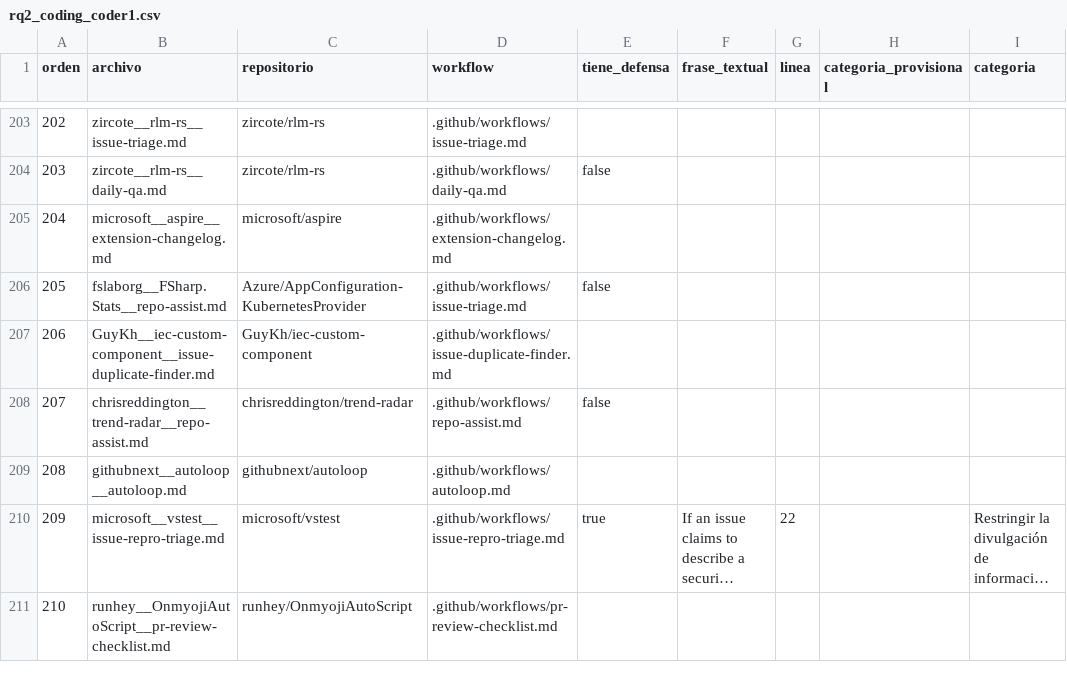
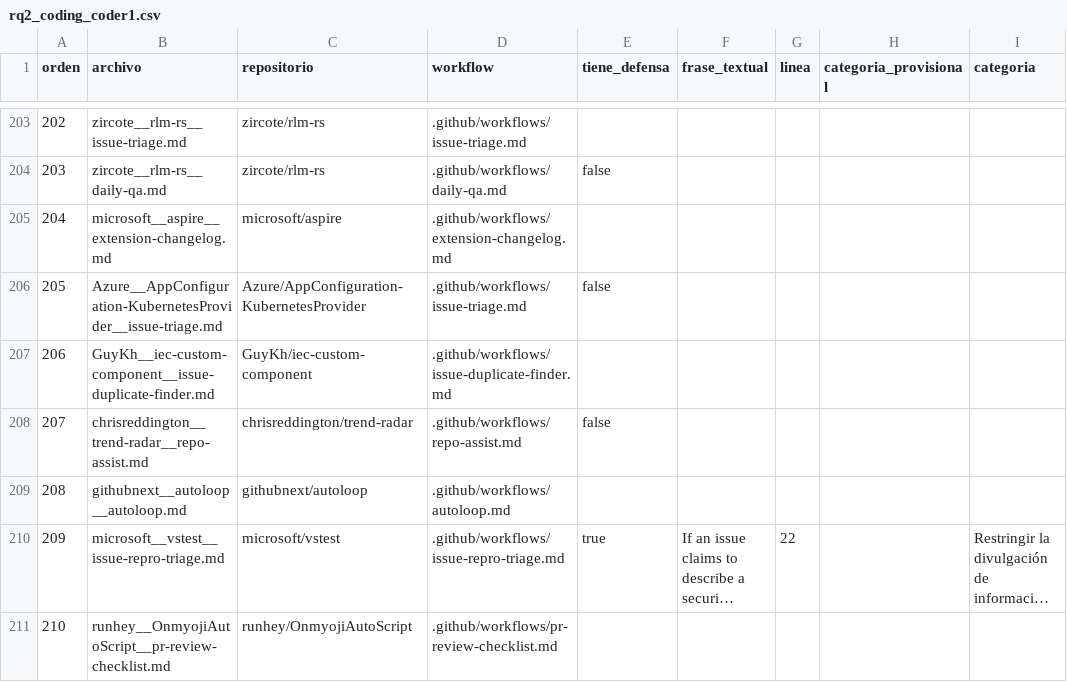
Before and after one commit to xhandlr/ghaw-security-adoption, a CSV file: coding/rq2_coding_coder1.csv, drawn as a sheet; only a part is shown, gaps mark what is left out; long unchanged cells end in …; the diff names each change by its address in the sheet, - before the commit and + after, or states it on an @@ line.

```diff
--- a/coding/rq2_coding_coder1.csv
+++ b/coding/rq2_coding_coder1.csv
-B206 (archivo): fslaborg__FSharp.Stats__repo-assist.md
+B206 (archivo): Azure__AppConfiguration-KubernetesProvider__issue-triage.md
```
Also changed, not shown: coding/rq2_consensus_decisions.csv, 1 other file.
